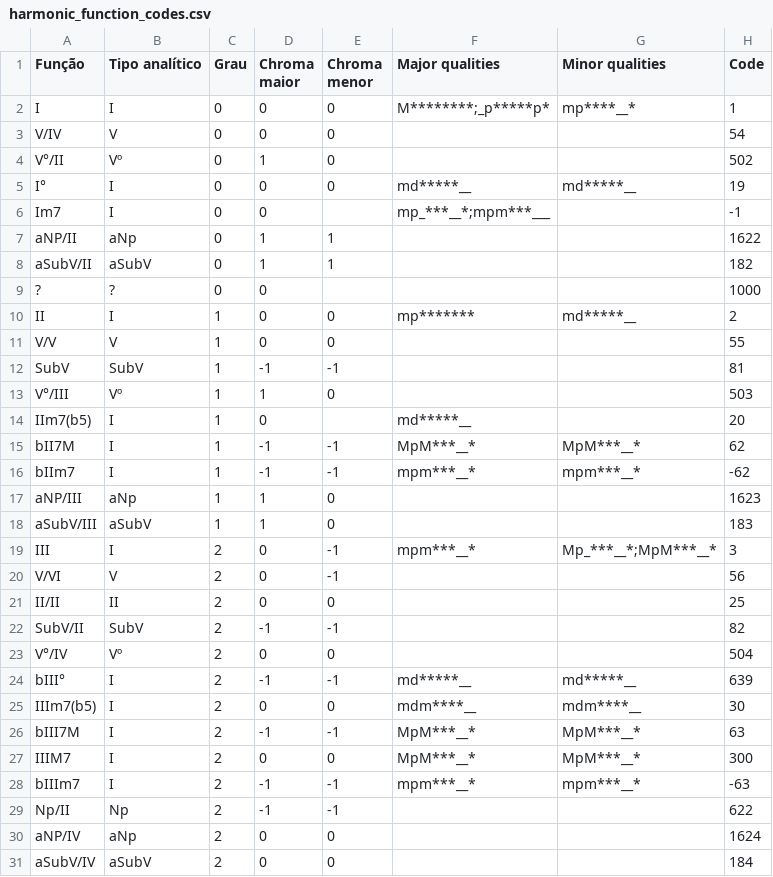
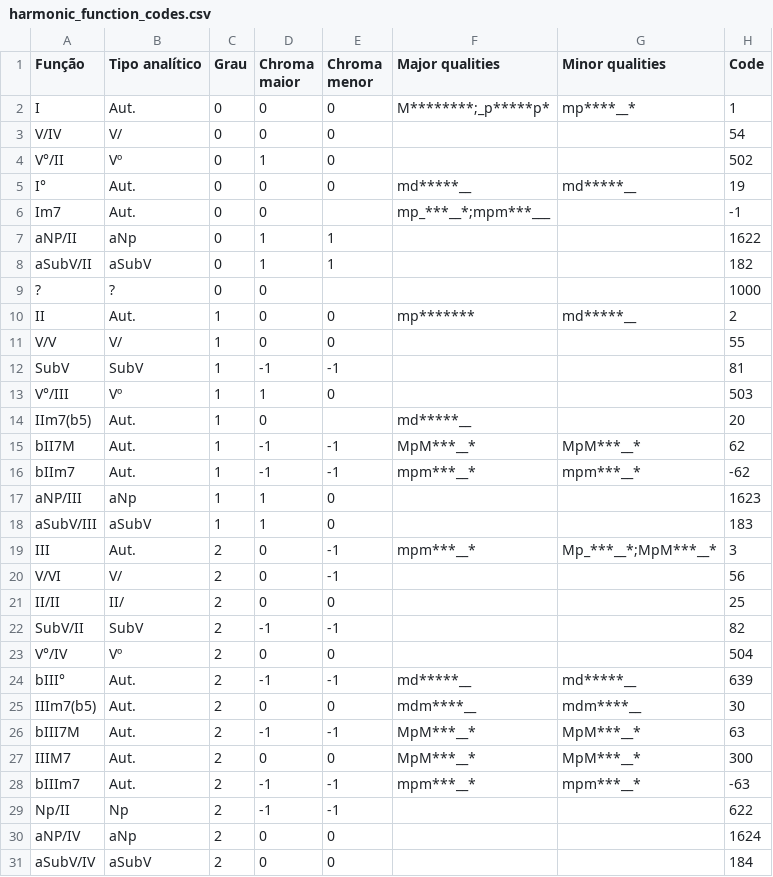
Before and after one commit to FelipeDefensor/ChordHand, a CSV file: chord_hand/settings/default/harmonic_function_codes.csv, drawn as a sheet; only a part is shown; the diff covers the shown part only.

Commit message:
Rename analytic types: I -> Aut., V -> V/ and II -> II/

```diff
--- a/chord_hand/settings/default/harmonic_function_codes.csv
+++ b/chord_hand/settings/default/harmonic_function_codes.csv
@@ -1,7 +1,7 @@
 Função,Tipo analítico,Grau,Chroma maior,Chroma menor,Major qualities,Minor qualities,Code
-I,I,0,0,0,M********;_p*****p*,mp****__*,1
-V/IV,V,0,0,0,,,54
+I,Aut.,0,0,0,M********;_p*****p*,mp****__*,1
+V/IV,V/,0,0,0,,,54
 V°/II,Vº,0,1,0,,,502
-I°,I,0,0,0,md*****__,md*****__,19
-Im7,I,0,0,,mp_***__*;mpm***___,,-1
+I°,Aut.,0,0,0,md*****__,md*****__,19
+Im7,Aut.,0,0,,mp_***__*;mpm***___,,-1
 aNP/II,aNp,0,1,1,,,1622
@@ -9,21 +9,21 @@ aSubV/II,aSubV,0,1,1,,,182
 ?,?,0,0,,,,1000
-II,I,1,0,0,mp*******,md*****__,2
-V/V,V,1,0,0,,,55
+II,Aut.,1,0,0,mp*******,md*****__,2
+V/V,V/,1,0,0,,,55
 SubV,SubV,1,-1,-1,,,81
 V°/III,Vº,1,1,0,,,503
-IIm7(b5),I,1,0,,md*****__,,20
-bII7M,I,1,-1,-1,MpM***__*,MpM***__*,62
-bIIm7,I,1,-1,-1,mpm***__*,mpm***__*,-62
+IIm7(b5),Aut.,1,0,,md*****__,,20
+bII7M,Aut.,1,-1,-1,MpM***__*,MpM***__*,62
+bIIm7,Aut.,1,-1,-1,mpm***__*,mpm***__*,-62
 aNP/III,aNp,1,1,0,,,1623
 aSubV/III,aSubV,1,1,0,,,183
-III,I,2,0,-1,mpm***__*,Mp_***__*;MpM***__*,3
-V/VI,V,2,0,-1,,,56
-II/II,II,2,0,0,,,25
+III,Aut.,2,0,-1,mpm***__*,Mp_***__*;MpM***__*,3
+V/VI,V/,2,0,-1,,,56
+II/II,II/,2,0,0,,,25
 SubV/II,SubV,2,-1,-1,,,82
 V°/IV,Vº,2,0,0,,,504
-bIII°,I,2,-1,-1,md*****__,md*****__,639
-IIIm7(b5),I,2,0,0,mdm****__,mdm****__,30
-bIII7M,I,2,-1,-1,MpM***__*,MpM***__*,63
-IIIM7,I,2,0,0,MpM***__*,MpM***__*,300
-bIIIm7,I,2,-1,-1,mpm***__*,mpm***__*,-63
+bIII°,Aut.,2,-1,-1,md*****__,md*****__,639
+IIIm7(b5),Aut.,2,0,0,mdm****__,mdm****__,30
+bIII7M,Aut.,2,-1,-1,MpM***__*,MpM***__*,63
+IIIM7,Aut.,2,0,0,MpM***__*,MpM***__*,300
+bIIIm7,Aut.,2,-1,-1,mpm***__*,mpm***__*,-63
 Np/II,Np,2,-1,-1,,,622
```
Also changed, not shown: 28 edited cells elsewhere in this file.
